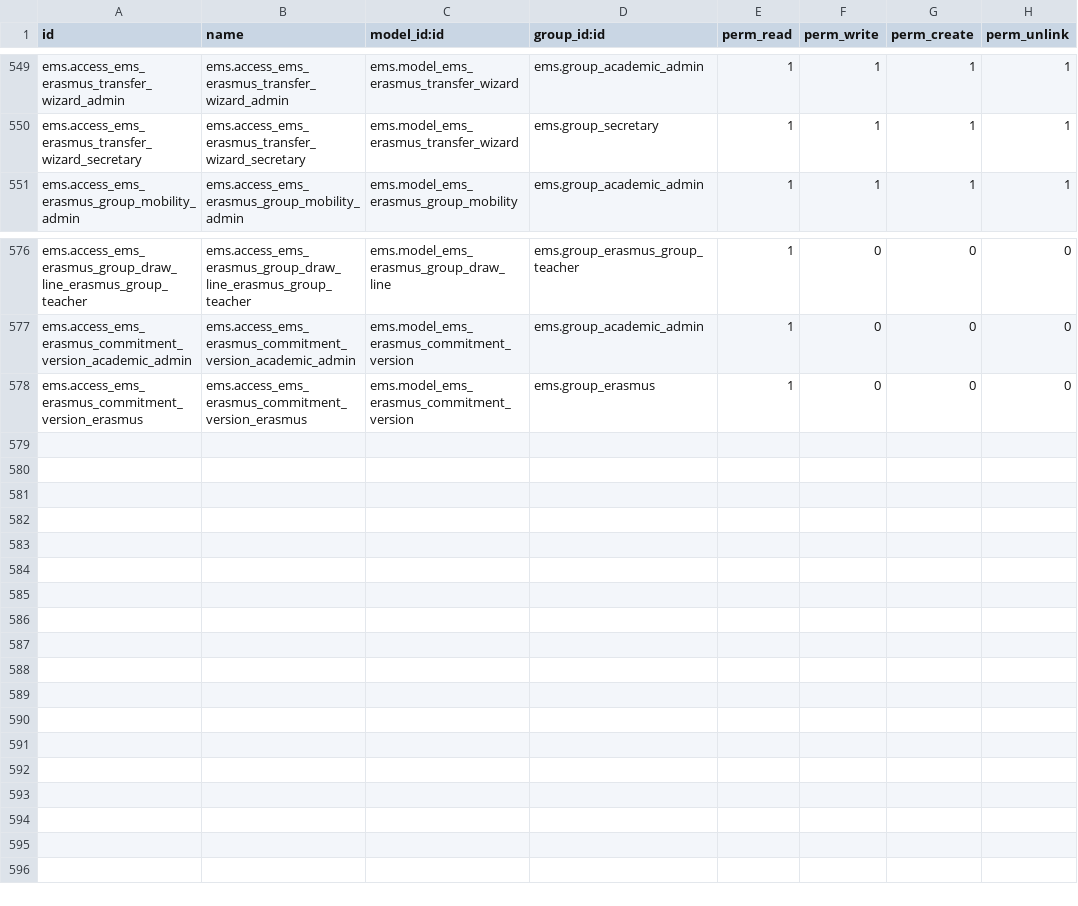
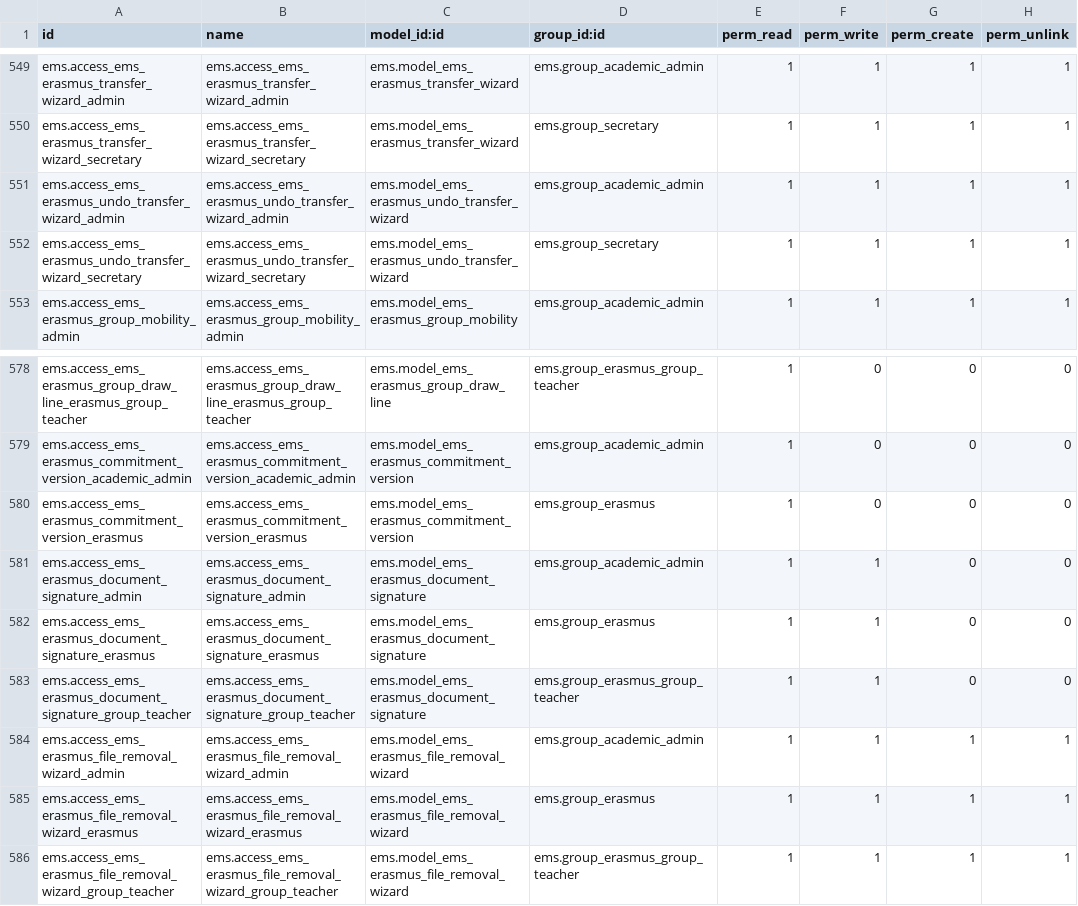
Before and after one commit to ElPuig/EMS, a CSV file: security/ir.model.access.csv, drawn as a sheet; only a part is shown, gaps mark what is left out.

```diff
--- a/security/ir.model.access.csv
+++ b/security/ir.model.access.csv
@@ -550,2 +550,4 @@ ems.access_ems_erasmus_transfer_wizard_admin,ems.access_ems_erasmus_transfer_wiz
 ems.access_ems_erasmus_transfer_wizard_secretary,ems.access_ems_erasmus_transfer_wizard_secretary,ems.model_ems_erasmus_transfer_wizard,ems.group_secretary,1,1,1,1
+ems.access_ems_erasmus_undo_transfer_wizard_admin,ems.access_ems_erasmus_undo_transfer_wizard_admin,ems.model_ems_erasmus_undo_transfer_wizard,ems.group_academic_admin,1,1,1,1
+ems.access_ems_erasmus_undo_transfer_wizard_secretary,ems.access_ems_erasmus_undo_transfer_wizard_secretary,ems.model_ems_erasmus_undo_transfer_wizard,ems.group_secretary,1,1,1,1
 ems.access_ems_erasmus_group_mobility_admin,ems.access_ems_erasmus_group_mobility_admin,ems.model_ems_erasmus_group_mobility,ems.group_academic_admin,1,1,1,1
@@ -578 +580,7 @@ ems.access_ems_erasmus_commitment_version_academic_admin,ems.access_ems_erasmus_
 ems.access_ems_erasmus_commitment_version_erasmus,ems.access_ems_erasmus_commitment_version_erasmus,ems.model_ems_erasmus_commitment_version,ems.group_erasmus,1,0,0,0
+ems.access_ems_erasmus_document_signature_admin,ems.access_ems_erasmus_document_signature_admin,ems.model_ems_erasmus_document_signature,ems.group_academic_admin,1,1,0,0
+ems.access_ems_erasmus_document_signature_erasmus,ems.access_ems_erasmus_document_signature_erasmus,ems.model_ems_erasmus_document_signature,ems.group_erasmus,1,1,0,0
+ems.access_ems_erasmus_document_signature_group_teacher,ems.access_ems_erasmus_document_signature_group_teacher,ems.model_ems_erasmus_document_signature,ems.group_erasmus_group_teacher,1,1,0,0
+ems.access_ems_erasmus_file_removal_wizard_admin,ems.access_ems_erasmus_file_removal_wizard_admin,ems.model_ems_erasmus_file_removal_wizard,ems.group_academic_admin,1,1,1,1
+ems.access_ems_erasmus_file_removal_wizard_erasmus,ems.access_ems_erasmus_file_removal_wizard_erasmus,ems.model_ems_erasmus_file_removal_wizard,ems.group_erasmus,1,1,1,1
+ems.access_ems_erasmus_file_removal_wizard_group_teacher,ems.access_ems_erasmus_file_removal_wizard_group_teacher,ems.model_ems_erasmus_file_removal_wizard,ems.group_erasmus_group_teacher,1,1,1,1
```
Also changed, not shown: data/main/ir.cron-erasmus.csv, 58 other files.
